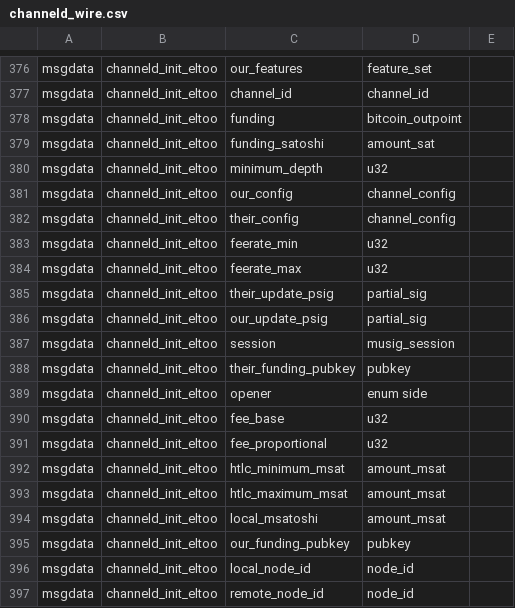
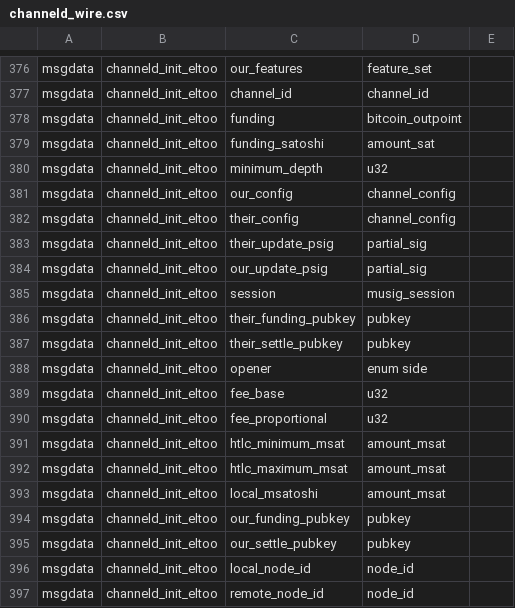
Before and after one commit to instagibbs/lightning, a CSV file: channeld/channeld_wire.csv, drawn as a sheet; only a part is shown, gaps mark what is left out.

Commit message:
eltoo_channeld compiling

```diff
--- a/channeld/channeld_wire.csv
+++ b/channeld/channeld_wire.csv
@@ -382,4 +382,2 @@ msgdata,channeld_init_eltoo,our_config,channel_config,
 msgdata,channeld_init_eltoo,their_config,channel_config,
-msgdata,channeld_init_eltoo,feerate_min,u32,
-msgdata,channeld_init_eltoo,feerate_max,u32,
 msgdata,channeld_init_eltoo,their_update_psig,partial_sig,
@@ -388,2 +386,3 @@ msgdata,channeld_init_eltoo,session,musig_session,
 msgdata,channeld_init_eltoo,their_funding_pubkey,pubkey,
+msgdata,channeld_init_eltoo,their_settle_pubkey,pubkey,
 msgdata,channeld_init_eltoo,opener,enum side,
@@ -395,2 +394,3 @@ msgdata,channeld_init_eltoo,local_msatoshi,amount_msat,
 msgdata,channeld_init_eltoo,our_funding_pubkey,pubkey,
+msgdata,channeld_init_eltoo,our_settle_pubkey,pubkey,
 msgdata,channeld_init_eltoo,local_node_id,node_id,
```
Also changed, not shown: 2 other files.
